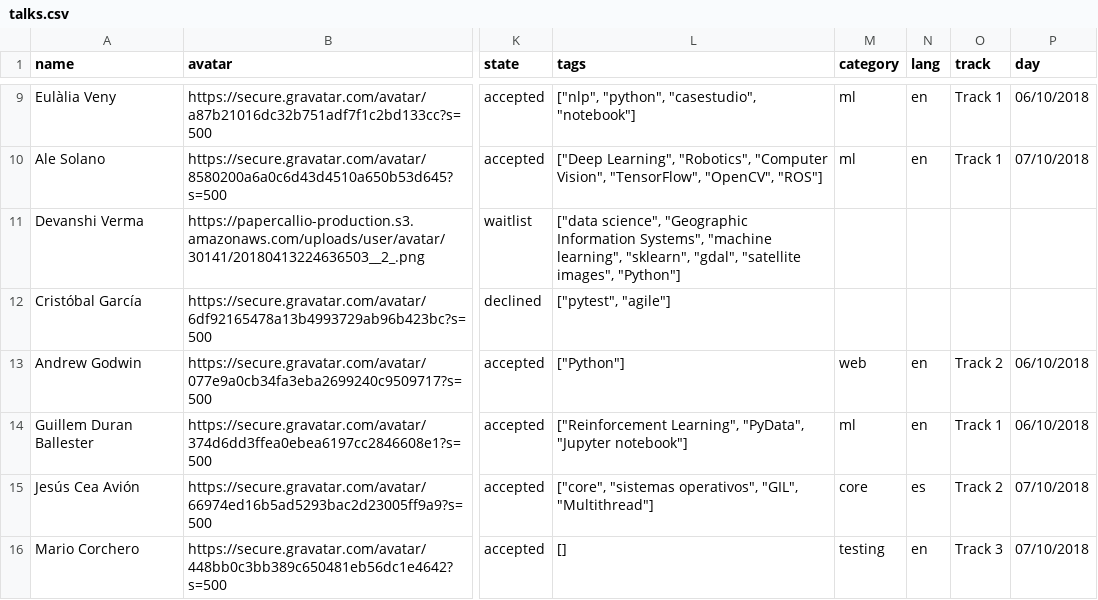
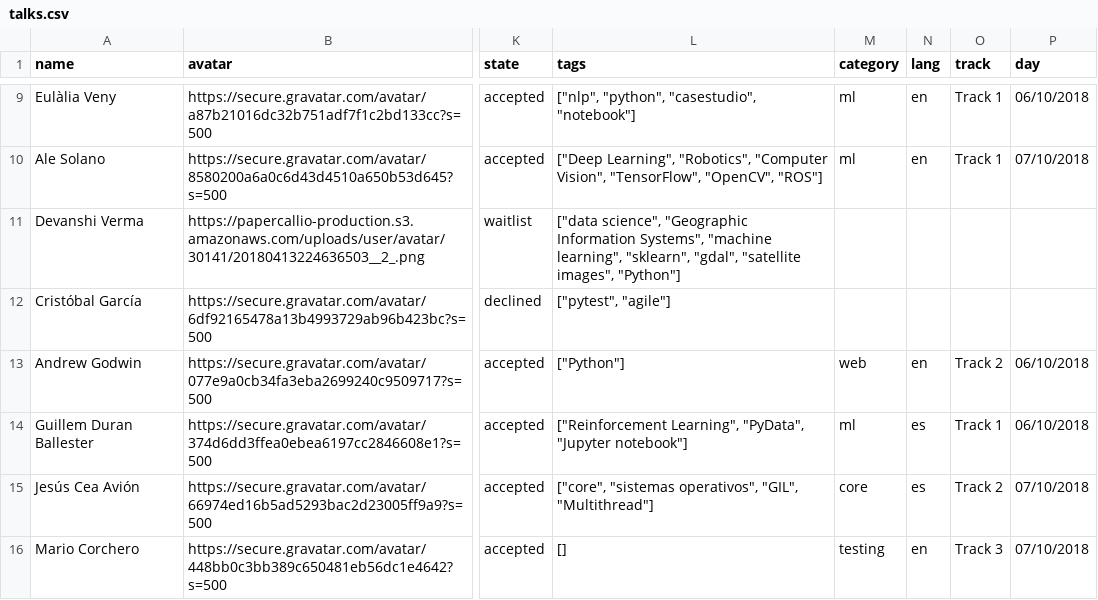
Before and after one commit to python-spain/PyConES-2018, a CSV file: talks.csv, drawn as a sheet; only a part is shown, gaps mark what is left out; the diff names each change by its address in the sheet, - before the commit and + after, or states it on an @@ line.

Commit message:
issue #78

```diff
--- a/talks.csv
+++ b/talks.csv
-N14 (lang): en
+N14 (lang): es
```
